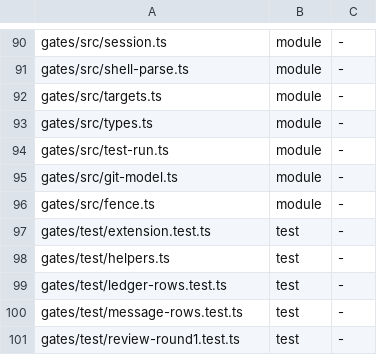
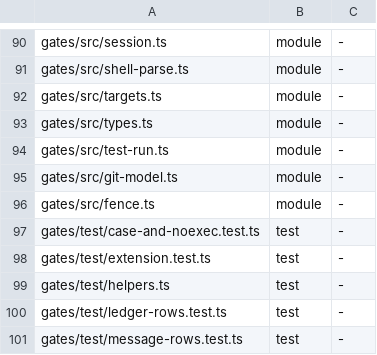
Before and after one commit to loadedsith/agent-system-2.0, a TSV file: install/manifest.tsv, drawn as a sheet; only a part is shown, gaps mark what is left out; the shorter side is filled out with more unchanged rows.

Commit message:
gates: parse case…esac; zsh/bash -n is a read, not an execution (guard-replay drift triage)
The shell parser reads `case WORD in [(]PATTERN[|PATTERN…]) LIST ;; … esac` (POSIX § 2.9.4.3,
plus bash's `;&` and `;;&`). The subject and the patterns are dropped; every arm's list is parsed
as commands of this string and judged like any compound, since the gate does not know which arm the
shell takes. A case the parser cannot read to esac (no `in`, an extglob pattern, a pattern not closed
by `)`, no `esac`) is still a failure, so the rows keep refusing it. Before, every case block was
"unbalanced )" and row 6 refused the whole command: 241 wrong NEW-CATCH refusals in the 2026-10-11
guard-replay drift triage (rootstock/drift/REPORT.md).

The expander treats a standalone `-n` before a shell's script path (`zsh -n s.sh`, `bash -n s.sh`,
`sh -n s.sh`) as a read of the file: the shell checks syntax and runs nothing, so the script's
contents are not commands of this call. The path stays in argv, so rows judging reads (row 10 on the
ledger file) still see it. `-n` in a cluster (`-xn`), with `-c`, or after the script keeps today's
execution model.

```diff
--- a/install/manifest.tsv
+++ b/install/manifest.tsv
@@ -96,2 +96,3 @@ gates/src/git-model.ts	module	-
 gates/src/fence.ts	module	-
+gates/test/case-and-noexec.test.ts	test	-
 gates/test/extension.test.ts	test	-
```
Also changed, not shown: 3 other files.
